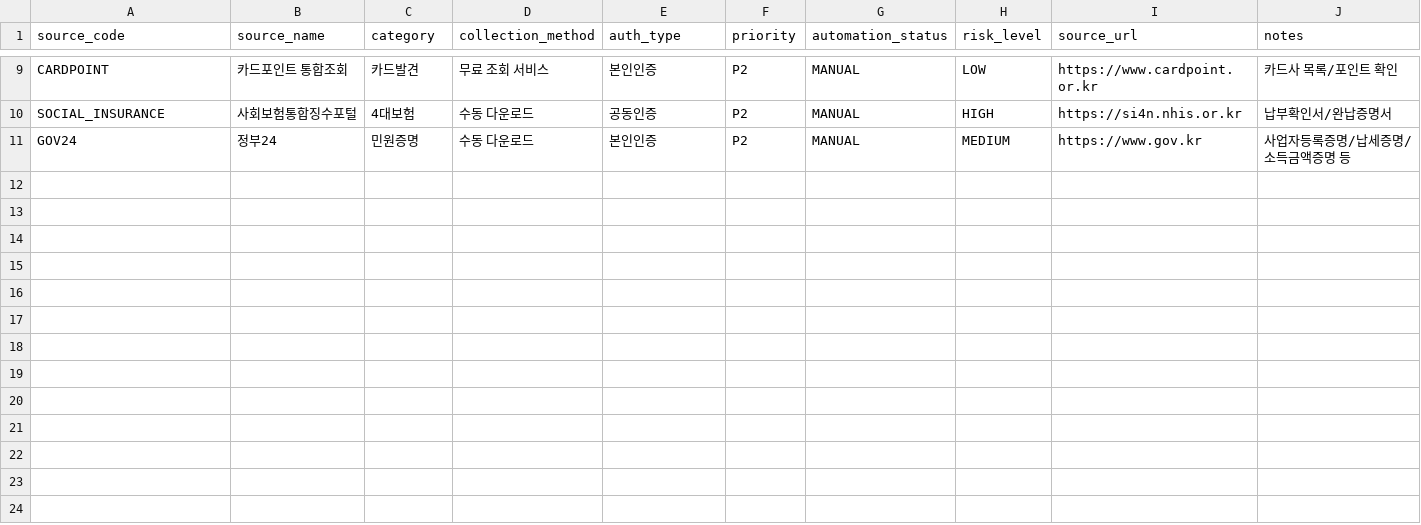
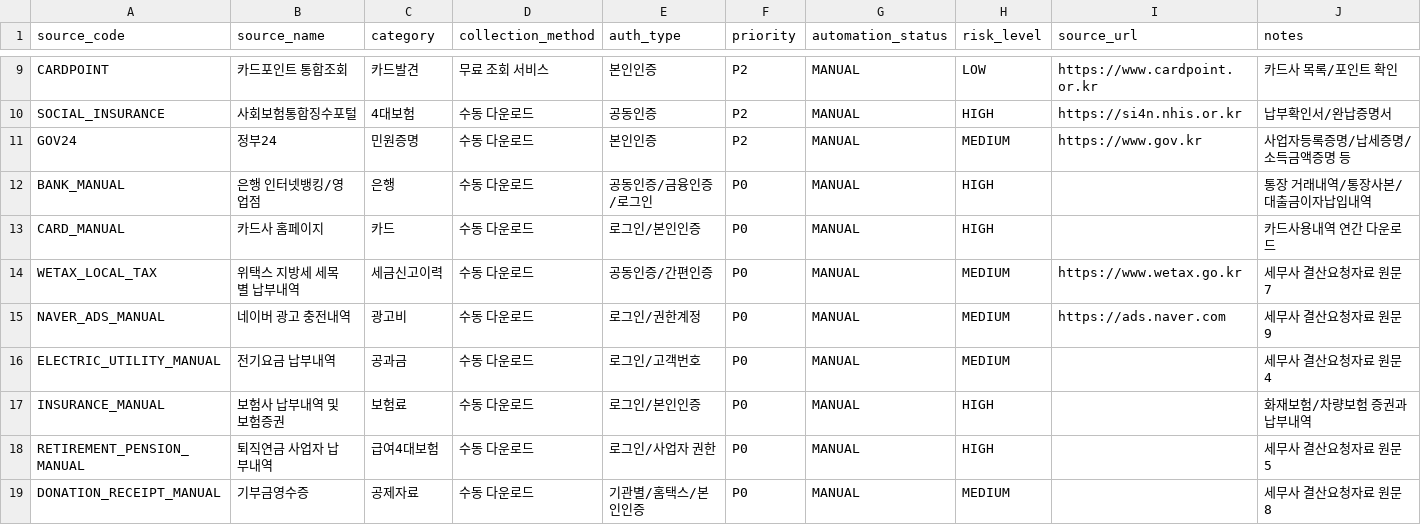
Before and after one commit to jiho5755-maker/pressco21, a CSV file: docs/tax-automation/templates/tax_source_registry_template.csv, drawn as a sheet; only a part is shown, gaps mark what is left out; the diff names each change by its address in the sheet, - before the commit and + after, or states it on an @@ line.

```diff
--- a/docs/tax-automation/templates/tax_source_registry_template.csv
+++ b/docs/tax-automation/templates/tax_source_registry_template.csv
+row 12: BANK_MANUAL | 은행 인터넷뱅킹/영업점 | 은행 | 수동 다운로드 | 공동인증/금융인증/로그인 | P0 | MANUAL | HIGH |  | 통장 거래내역/통장사본/대출금이자납입내역
+row 13: CARD_MANUAL | 카드사 홈페이지 | 카드 | 수동 다운로드 | 로그인/본인인증 | P0 | MANUAL | HIGH |  | 카드사용내역 연간 다운로드
+row 14: WETAX_LOCAL_TAX | 위택스 지방세 세목별 납부내역 | 세금신고이력 | 수동 다운로드 | 공동인증/간편인증 | P0 | MANUAL | MEDIUM | https://www.wetax.go.kr | 세무사 결산요청자료 원문 7
+row 15: NAVER_ADS_MANUAL | 네이버 광고 충전내역 | 광고비 | 수동 다운로드 | 로그인/권한계정 | P0 | MANUAL | MEDIUM | https://ads.naver.com | 세무사 결산요청자료 원문 9
+row 16: ELECTRIC_UTILITY_MANUAL | 전기요금 납부내역 | 공과금 | 수동 다운로드 | 로그인/고객번호 | P0 | MANUAL | MEDIUM |  | 세무사 결산요청자료 원문 4
+row 17: INSURANCE_MANUAL | 보험사 납부내역 및 보험증권 | 보험료 | 수동 다운로드 | 로그인/본인인증 | P0 | MANUAL | HIGH |  | 화재보험/차량보험 증권과 납부내역
+row 18: RETIREMENT_PENSION_MANUAL | 퇴직연금 사업자 납부내역 | 급여4대보험 | 수동 다운로드 | 로그인/사업자 권한 | P0 | MANUAL | HIGH |  | 세무사 결산요청자료 원문 5
+row 19: DONATION_RECEIPT_MANUAL | 기부금영수증 | 공제자료 | 수동 다운로드 | 기관별/홈택스/본인인증 | P0 | MANUAL | MEDIUM |  | 세무사 결산요청자료 원문 8
```
Also changed, not shown: docs/tax-automation/templates/accountant_questions_2025_template.csv, docs/tax-automation/templates/tax_collection_items_2025_execution_board.csv, 5 other files.
